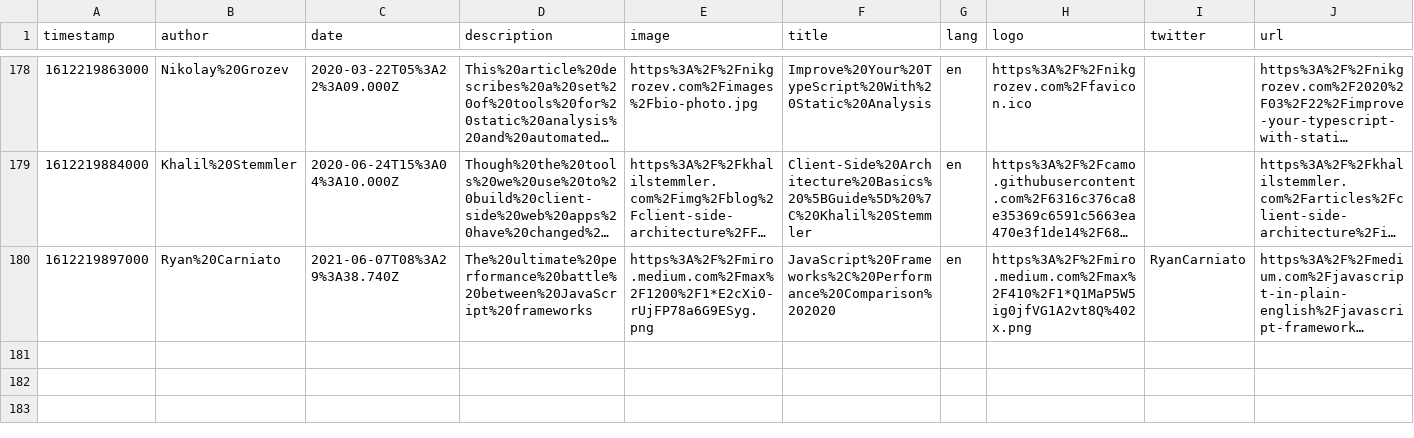
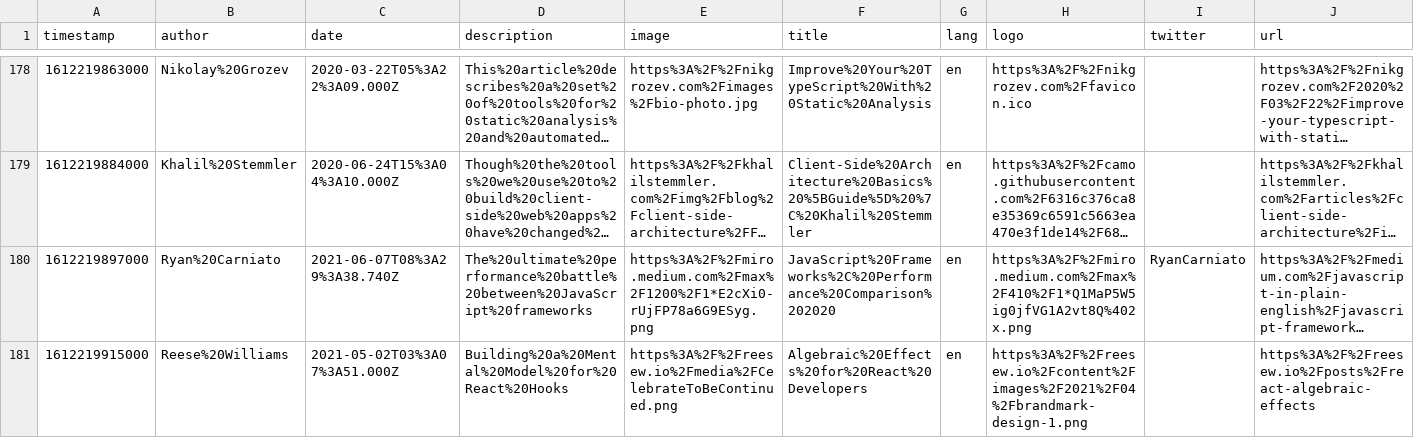
Before and after one commit to eckertalex/database, a CSV file: reading.csv, drawn as a sheet; only a part is shown, gaps mark what is left out; long unchanged cells end in …; the diff names each change by its address in the sheet, - before the commit and + after, or states it on an @@ line.

Commit message:
gitrows: Add https://reesew.io/posts/react-algebraic-effects

```diff
--- a/reading.csv
+++ b/reading.csv
+row 181: 1612219915000 | Reese%20Williams | 2021-05-02T03%3A07%3A51.000Z | Building%20a%20Mental%20Model%20for%20React%20Hooks | https%3A%2F%2Freesew.io%2Fmedia%2FCelebrateToBeContinued.png | Algebraic%20Effects%20for%20React%20Developers | en | https%3A%2F%2Freesew.io%2Fcontent%2Fimages%2F2021%2F04%2Fbrandmark-design-1.png |  | https%3A%2F%2Freesew.io%2Fposts%2Freact-algebraic-effects
```
